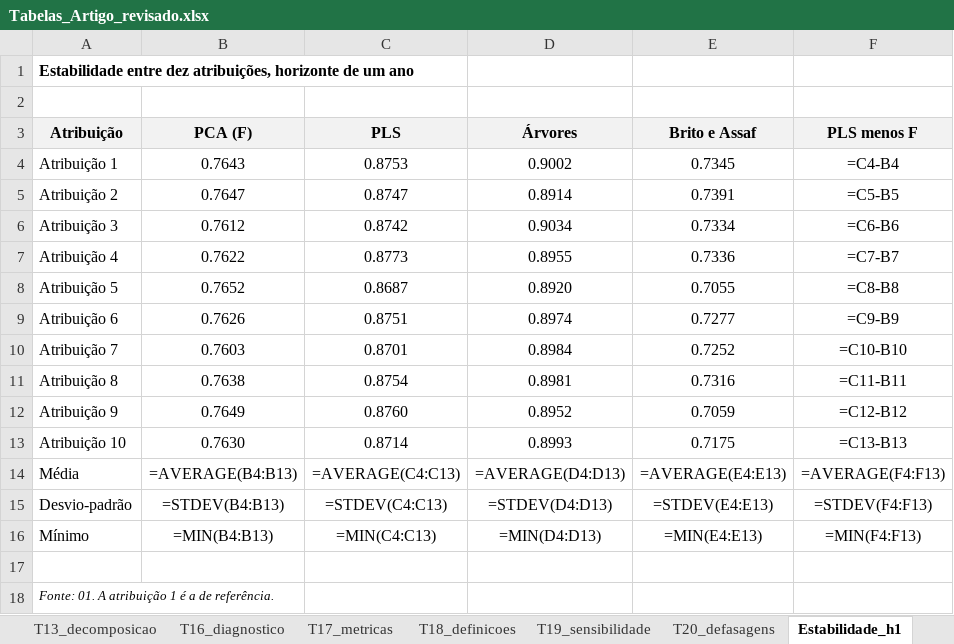
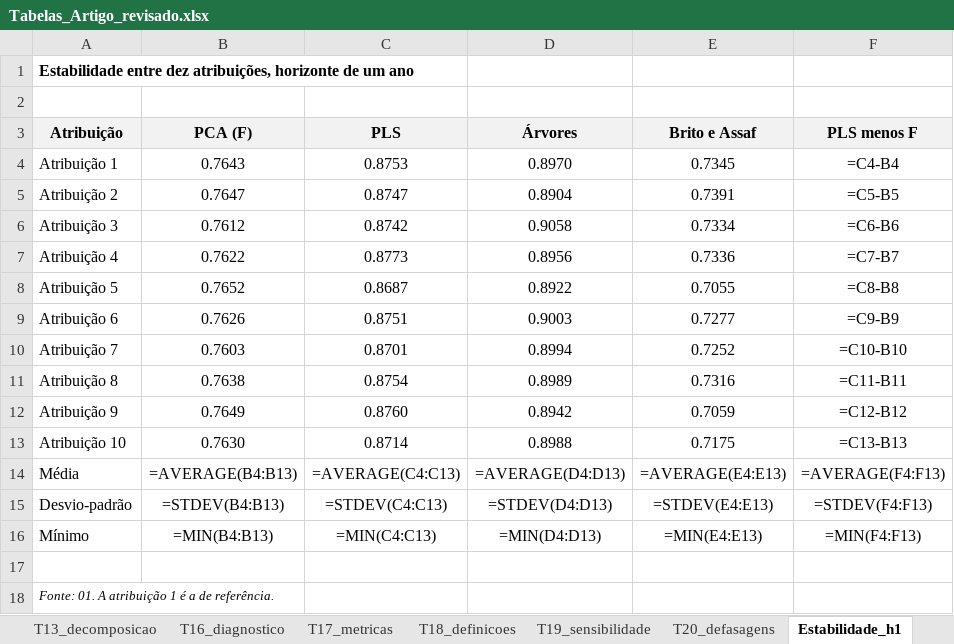
Before and after one commit to txpes/claude-code, an Excel workbook: projeto/tabelas/Tabelas_Artigo_revisado.xlsx, sheet Estabilidade_h1, drawn as a sheet; values as stored, in another font and other column widths than the file's, no borders; formulas without a stored value are shown as written; the diff names each change by its address in the sheet, - before the commit and + after, or states it on an @@ line.

```diff
--- a/projeto/tabelas/Tabelas_Artigo_revisado.xlsx (sheet Estabilidade_h1)
+++ b/projeto/tabelas/Tabelas_Artigo_revisado.xlsx (sheet Estabilidade_h1)
-D4 (Árvores): 0.9002
+D4 (Árvores): 0.8970
-D5 (Árvores): 0.8914
+D5 (Árvores): 0.8904
-D6 (Árvores): 0.9034
+D6 (Árvores): 0.9058
-D7 (Árvores): 0.8955
+D7 (Árvores): 0.8956
-D8 (Árvores): 0.8920
+D8 (Árvores): 0.8922
-D9 (Árvores): 0.8974
+D9 (Árvores): 0.9003
-D10 (Árvores): 0.8984
+D10 (Árvores): 0.8994
-D11 (Árvores): 0.8981
+D11 (Árvores): 0.8989
-D12 (Árvores): 0.8952
+D12 (Árvores): 0.8942
-D13 (Árvores): 0.8993
+D13 (Árvores): 0.8988
```
Also changed, not shown: sheet T17_metricas, sheet T19_sensibilidade, sheet T13_decomposicao, sheet Estabilidade_h2, sheet T10_um_ano, sheet T10_dois_anos, 4 more sheets, other sheet tabs, 18 other files.
